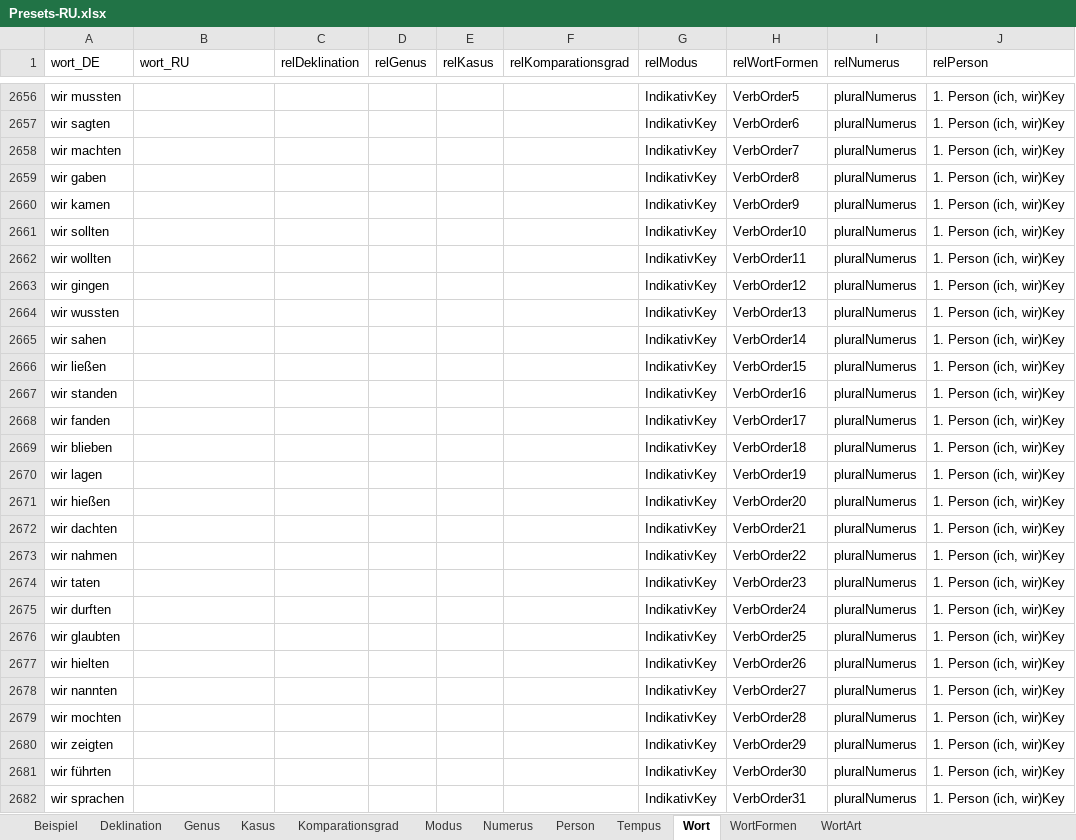
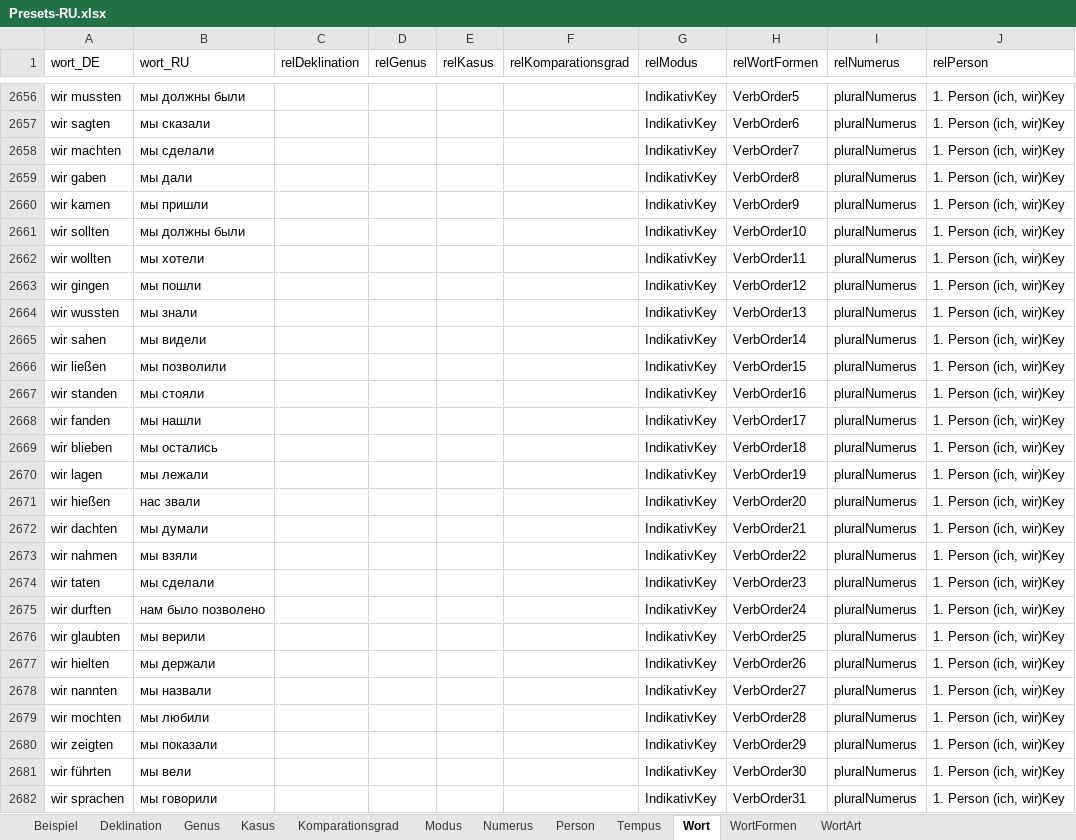
Before and after one commit to AdvancedResearches/AutoLehrer, an Excel workbook: Presets preparation/Presets-RU.xlsx, sheet Wort, drawn as a sheet; only a part is shown, gaps mark what is left out; values as stored, in another font and other column widths than the file's, no borders; table styles not drawn; the diff covers the shown part only; the diff names each change by its address in the sheet, - before the commit and + after, or states it on an @@ line.

```diff
--- a/Presets preparation/Presets-RU.xlsx (sheet Wort)
+++ b/Presets preparation/Presets-RU.xlsx (sheet Wort)
-B2656 (wort_RU): (empty)
+B2656 (wort_RU): мы должны были
-B2657 (wort_RU): (empty)
+B2657 (wort_RU): мы сказали
-B2658 (wort_RU): (empty)
+B2658 (wort_RU): мы сделали
-B2659 (wort_RU): (empty)
+B2659 (wort_RU): мы дали
-B2660 (wort_RU): (empty)
+B2660 (wort_RU): мы пришли
-B2661 (wort_RU): (empty)
+B2661 (wort_RU): мы должны были
-B2662 (wort_RU): (empty)
+B2662 (wort_RU): мы хотели
-B2663 (wort_RU): (empty)
+B2663 (wort_RU): мы пошли
-B2664 (wort_RU): (empty)
+B2664 (wort_RU): мы знали
-B2665 (wort_RU): (empty)
+B2665 (wort_RU): мы видели
-B2666 (wort_RU): (empty)
+B2666 (wort_RU): мы позволили
-B2667 (wort_RU): (empty)
+B2667 (wort_RU): мы стояли
-B2668 (wort_RU): (empty)
+B2668 (wort_RU): мы нашли
-B2669 (wort_RU): (empty)
+B2669 (wort_RU): мы остались
-B2670 (wort_RU): (empty)
+B2670 (wort_RU): мы лежали
-B2671 (wort_RU): (empty)
+B2671 (wort_RU): нас звали
-B2672 (wort_RU): (empty)
+B2672 (wort_RU): мы думали
-B2673 (wort_RU): (empty)
+B2673 (wort_RU): мы взяли
-B2674 (wort_RU): (empty)
+B2674 (wort_RU): мы сделали
-B2675 (wort_RU): (empty)
+B2675 (wort_RU): нам было позволено
-B2676 (wort_RU): (empty)
+B2676 (wort_RU): мы верили
-B2677 (wort_RU): (empty)
+B2677 (wort_RU): мы держали
-B2678 (wort_RU): (empty)
+B2678 (wort_RU): мы назвали
-B2679 (wort_RU): (empty)
+B2679 (wort_RU): мы любили
-B2680 (wort_RU): (empty)
+B2680 (wort_RU): мы показали
-B2681 (wort_RU): (empty)
+B2681 (wort_RU): мы вели
-B2682 (wort_RU): (empty)
+B2682 (wort_RU): мы говорили
```
Also changed, not shown: 1473 edited cells elsewhere in this sheet.
